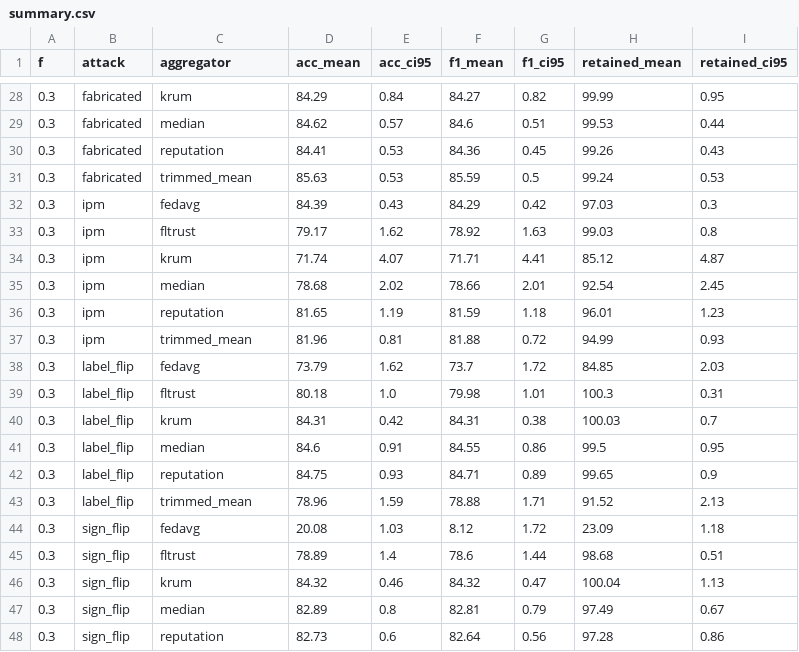
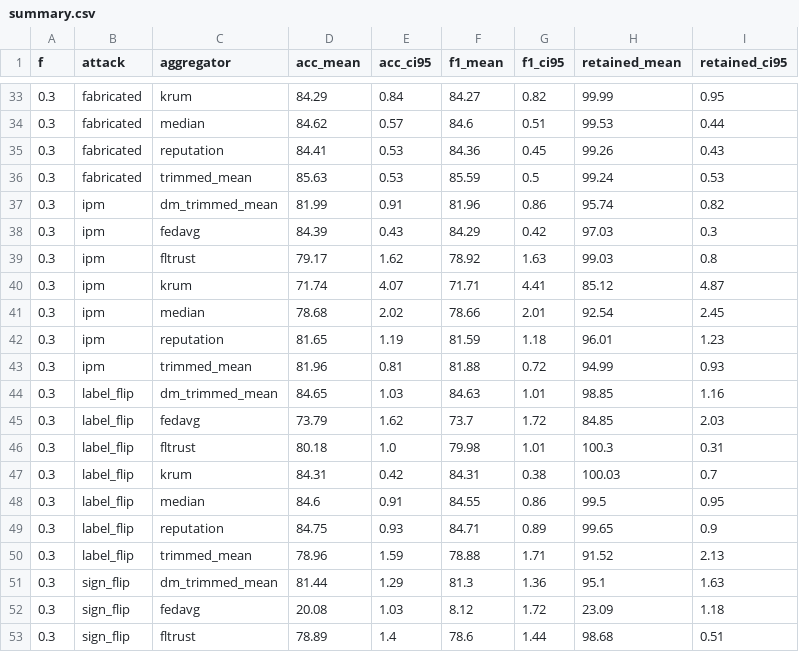
Before and after one commit to adeliusa486/oran-fed-robust, a CSV file: results_mlp/summary.csv, drawn as a sheet; only a part is shown, gaps mark what is left out; the shorter side is filled out with more unchanged rows; the diff covers the shown part only; the diff names each change by its address in the sheet, - before the commit and + after, or states it on an @@ line.

```diff
--- a/results_mlp/summary.csv
+++ b/results_mlp/summary.csv
+row 37: 0.3 | ipm | dm_trimmed_mean | 81.99 | 0.91 | 81.96 | 0.86 | 95.74 | 0.82
+row 44: 0.3 | label_flip | dm_trimmed_mean | 84.65 | 1.03 | 84.63 | 1.01 | 98.85 | 1.16
+row 51: 0.3 | sign_flip | dm_trimmed_mean | 81.44 | 1.29 | 81.3 | 1.36 | 95.1 | 1.63
```
Also changed, not shown: 5 added rows elsewhere in this file, results_mlp/full_results.csv, 20 other files.
